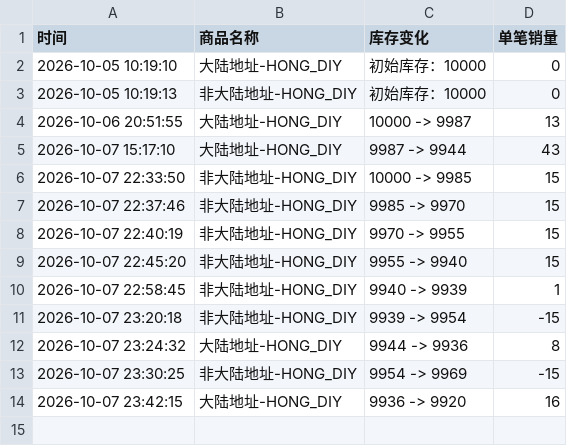
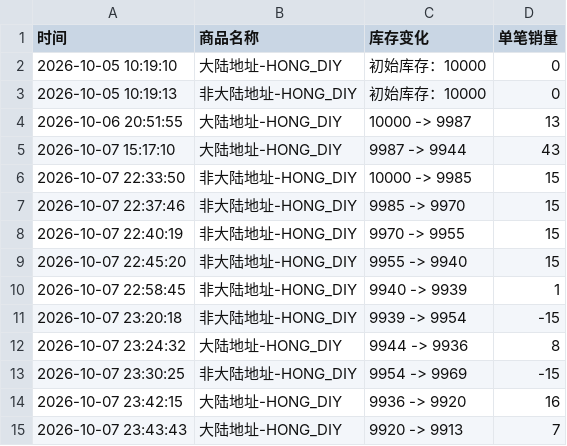
Before and after one commit to Juineii/pow_imini1007, a CSV file: HONG_DIY.csv, drawn as a sheet; the diff names each change by its address in the sheet, - before the commit and + after, or states it on an @@ line.

```diff
--- a/HONG_DIY.csv
+++ b/HONG_DIY.csv
+row 15: 2026-10-07 23:43:43 | 大陆地址-HONG_DIY | 9920 -> 9913 | 7
```
Also changed, not shown: POW团体合影.csv, YORCH合影.csv.
